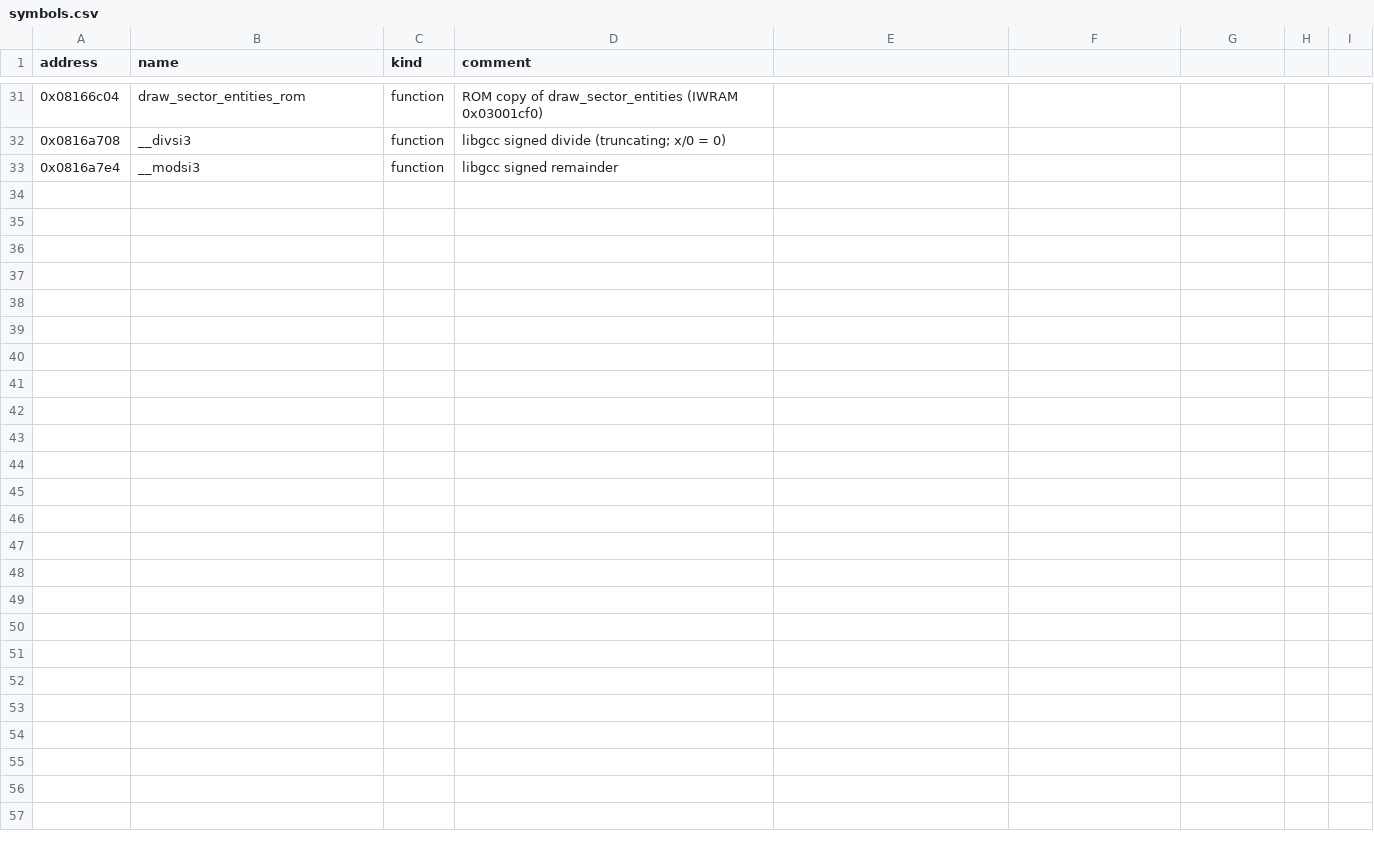
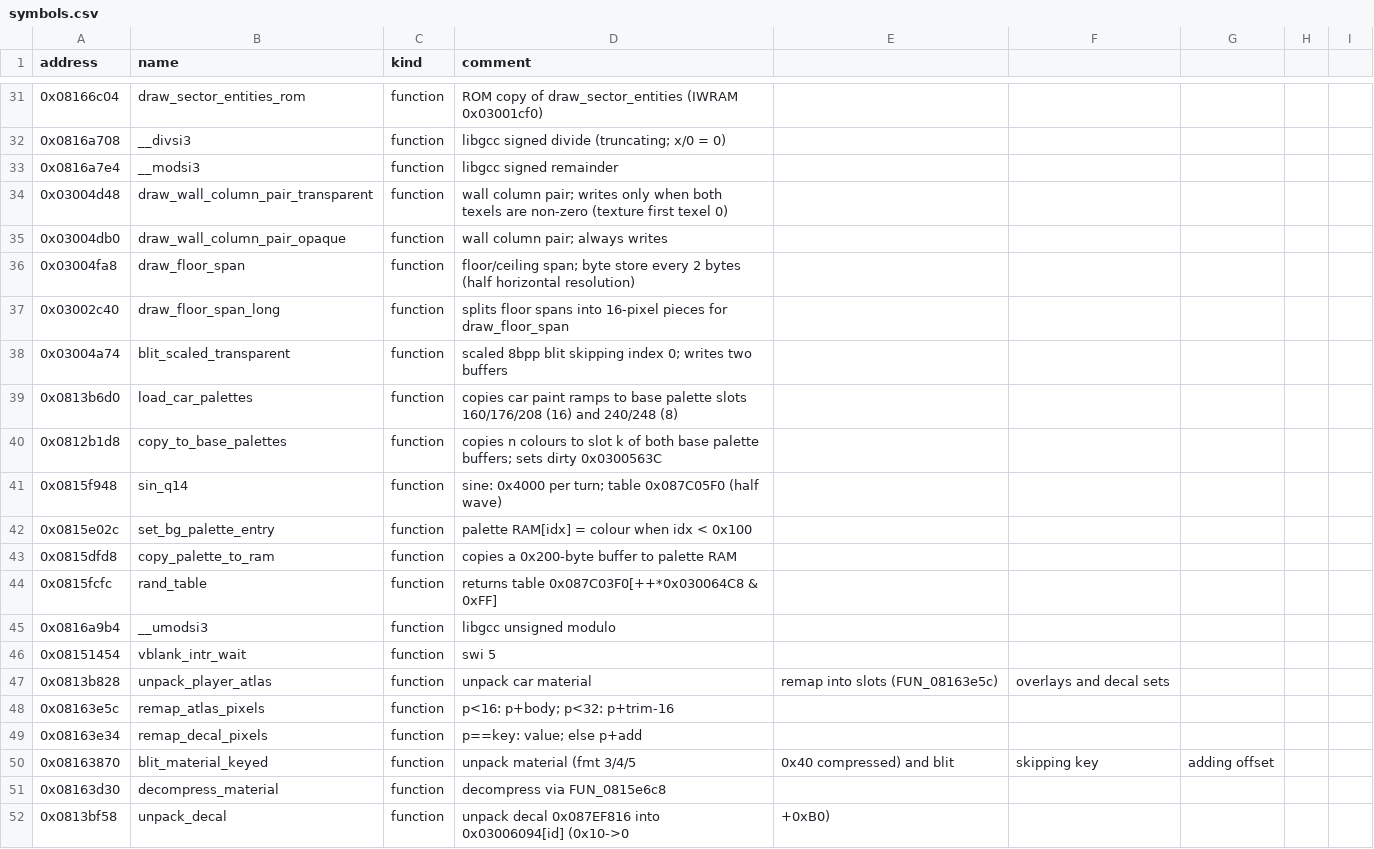
Before and after one commit to mtailordev/nfs-gba, a CSV file: docs/engine/symbols.csv, drawn as a sheet; only a part is shown, gaps mark what is left out; the diff covers the shown part only.

Commit message:
Integrate viewer-indexed, car-paint and sky agent notes
Address map: car paint ROM tables and RAM state, sky/IRQ/camera RAM,
descriptor +0x62/+0x64, corrected 0x03005630 (fade step, not a pointer)
and the palette RAM slot layout. symbols.csv: 42 new rows (74 total).
FIDELITY: close R1, R2, R4; R3/R5/R6 are exact in formats, viewer
pending; new R14-R18. The reference race is environment 11 (not 1):
tests and the viewer default follow.

```diff
--- a/docs/engine/symbols.csv
+++ b/docs/engine/symbols.csv
@@ -33 +33,20 @@ address,name,kind,comment
 0x0816a7e4,__modsi3,function,libgcc signed remainder
+0x03004d48,draw_wall_column_pair_transparent,function,wall column pair; writes only when both texels are non-zero (texture first texel 0)
+0x03004db0,draw_wall_column_pair_opaque,function,wall column pair; always writes
+0x03004fa8,draw_floor_span,function,floor/ceiling span; byte store every 2 bytes (half horizontal resolution)
+0x03002c40,draw_floor_span_long,function,splits floor spans into 16-pixel pieces for draw_floor_span
+0x03004a74,blit_scaled_transparent,function,scaled 8bpp blit skipping index 0; writes two buffers
+0x0813b6d0,load_car_palettes,function,copies car paint ramps to base palette slots 160/176/208 (16) and 240/248 (8)
+0x0812b1d8,copy_to_base_palettes,function,copies n colours to slot k of both base palette buffers; sets dirty 0x0300563C
+0x0815f948,sin_q14,function,sine: 0x4000 per turn; table 0x087C05F0 (half wave)
+0x0815e02c,set_bg_palette_entry,function,palette RAM[idx] = colour when idx < 0x100
+0x0815dfd8,copy_palette_to_ram,function,copies a 0x200-byte buffer to palette RAM
+0x0815fcfc,rand_table,function,returns table 0x087C03F0[++*0x030064C8 & 0xFF]
+0x0816a9b4,__umodsi3,function,libgcc unsigned modulo
+0x08151454,vblank_intr_wait,function,swi 5
+0x0813b828,unpack_player_atlas,function,unpack car material, remap into slots (FUN_08163e5c), overlays and decal sets
+0x08163e5c,remap_atlas_pixels,function,p<16: p+body; p<32: p+trim-16
+0x08163e34,remap_decal_pixels,function,p==key: value; else p+add
+0x08163870,blit_material_keyed,function,unpack material (fmt 3/4/5, 0x40 compressed) and blit, skipping key, adding offset
+0x08163d30,decompress_material,function,decompress via FUN_0815e6c8
+0x0813bf58,unpack_decal,function,unpack decal 0x087EF816 into 0x03006094[id] (0x10->0, +0xB0)
```
Also changed, not shown: 23 added rows and 1 edited cell elsewhere in this file, 8 other files.
